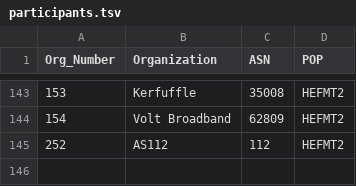
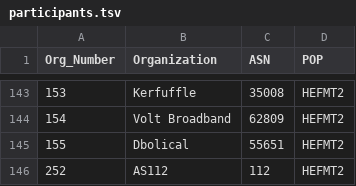
Before and after one commit to PhirePhly/fcix, a TSV file: participants.tsv, drawn as a sheet; only a part is shown, gaps mark what is left out.

Commit message:
Added dbolical

```diff
--- a/participants.tsv
+++ b/participants.tsv
@@ -144,2 +144,3 @@ Org_Number	Organization	ASN	POP
 154	Volt Broadband	62809	HEFMT2
+155	Dbolical	55651	HEFMT2
 252	AS112	112	HEFMT2
```
